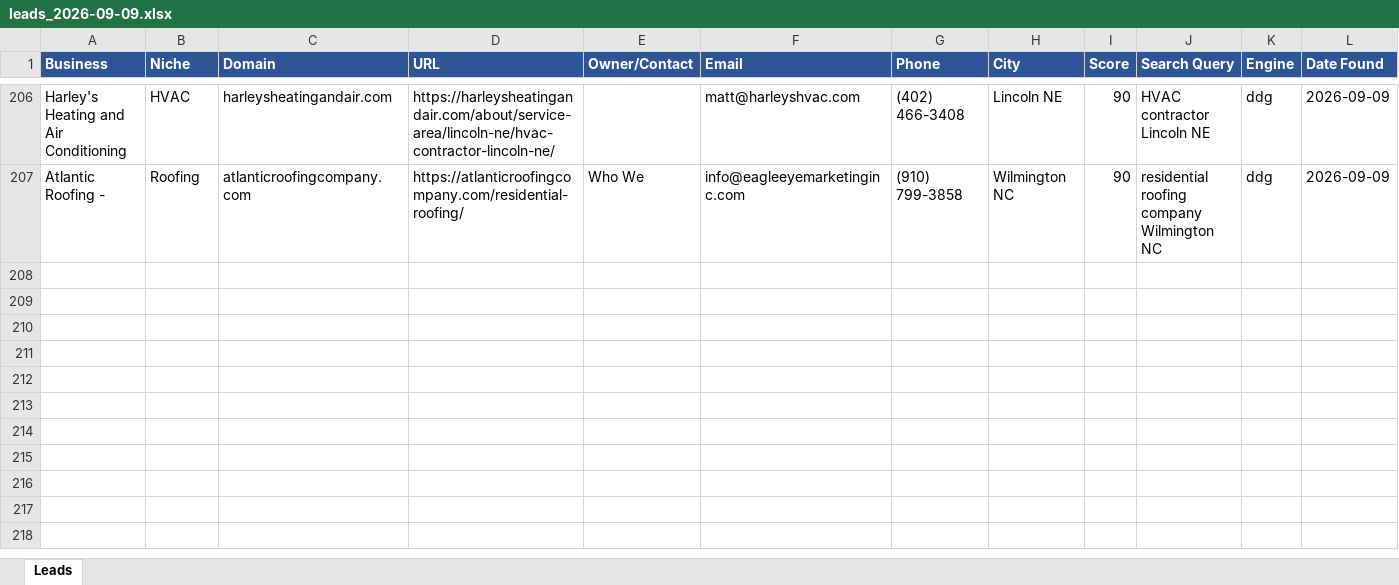
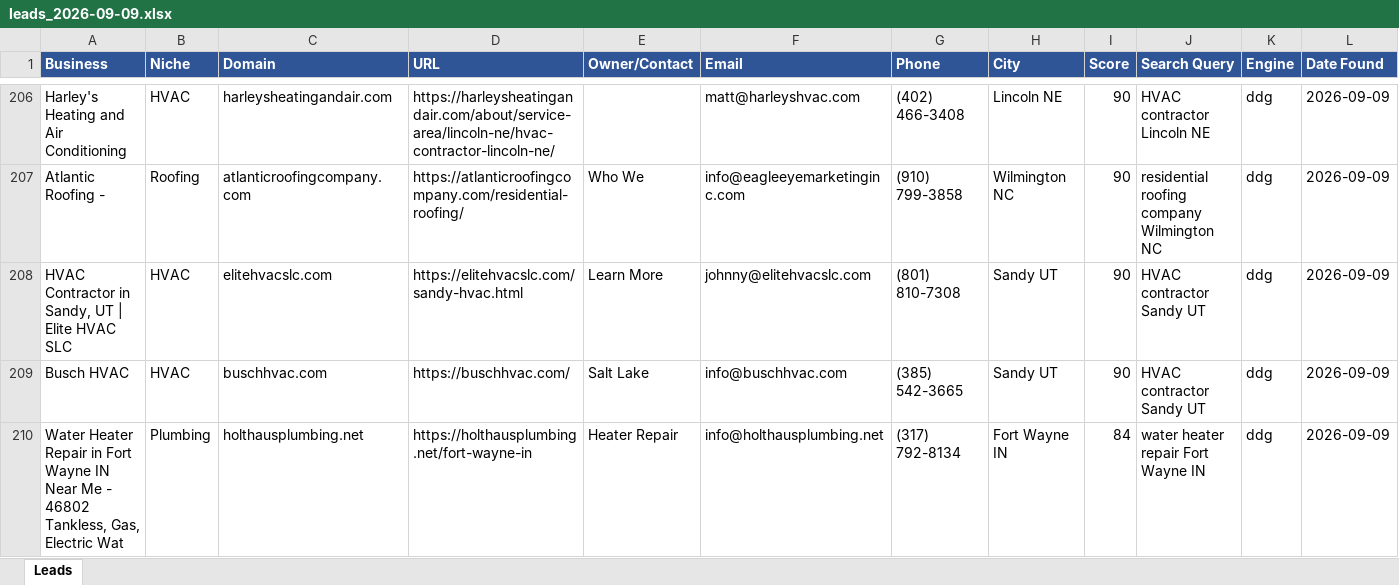
Before and after one commit to calvinbrink-create/Lead-Generation-, an Excel workbook: output/leads_2026-09-09.xlsx, sheet Leads, drawn as a sheet; only a part is shown, gaps mark what is left out; values as stored, in another font and other column widths than the file's, no borders; the diff names each change by its address in the sheet, - before the commit and + after, or states it on an @@ line.

Commit message:
Leads: 2026-09-09 07:13 UTC (cycle 129)

```diff
--- a/output/leads_2026-09-09.xlsx (sheet Leads)
+++ b/output/leads_2026-09-09.xlsx (sheet Leads)
+row 208: HVAC Contractor in Sandy, UT | Elite HVAC SLC | HVAC | elitehvacslc.com | https://elitehvacslc.com/sandy-hvac.html | Learn More | johnny@elitehvacslc.com | (801) 810-7308 | Sandy UT | 90 | HVAC contractor Sandy UT | ddg | 2026-09-09
+row 209: Busch HVAC | HVAC | buschhvac.com | https://buschhvac.com/ | Salt Lake | info@buschhvac.com | (385) 542-3665 | Sandy UT | 90 | HVAC contractor Sandy UT | ddg | 2026-09-09
+row 210: Water Heater Repair in Fort Wayne IN Near Me - 46802 Tankless, Gas, Electric Wat | Plumbing | holthausplumbing.net | https://holthausplumbing.net/fort-wayne-in | Heater Repair | info@holthausplumbing.net | (317) 792-8134 | Fort Wayne IN | 84 | water heater repair Fort Wayne IN | ddg | 2026-09-09
```
Also changed, not shown: output/leads_master.xlsx, 1 other file.
